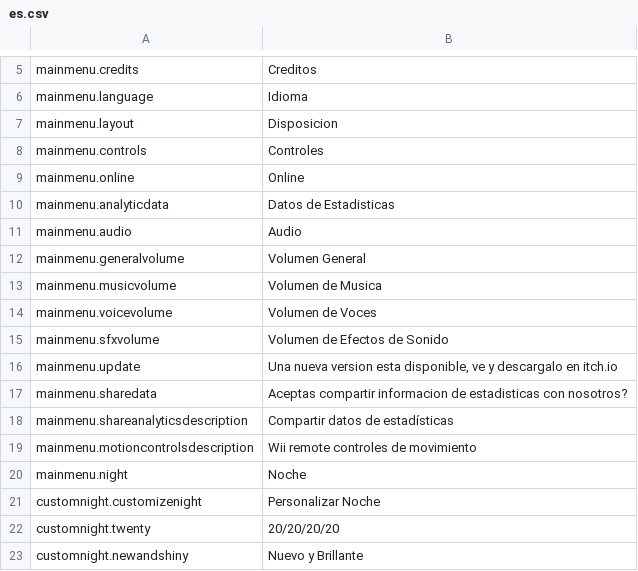
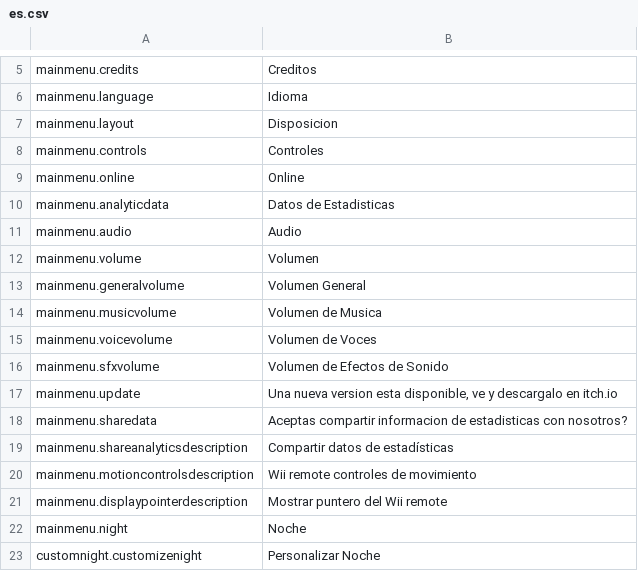
Before and after one commit to Source-Macchiato/FNaF-2-WiiU-SC, a CSV file: Assets/Resources/I18n/es.csv, drawn as a sheet; only a part is shown, gaps mark what is left out; the shorter side is filled out with more unchanged rows.

```diff
--- a/Assets/Resources/I18n/es.csv
+++ b/Assets/Resources/I18n/es.csv
@@ -11,2 +11,3 @@ mainmenu.analyticdata,Datos de Estadisticas
 mainmenu.audio,Audio
+mainmenu.volume,Volumen
 mainmenu.generalvolume,Volumen General
@@ -19,2 +20,3 @@ mainmenu.shareanalyticsdescription,Compartir datos de estadísticas
 mainmenu.motioncontrolsdescription,Wii remote controles de movimiento
+mainmenu.displaypointerdescription,Mostrar puntero del Wii remote
 mainmenu.night,Noche
```
Also changed, not shown: Assets/Resources/I18n/ca.csv, Assets/Resources/I18n/de.csv, 4 other files.
